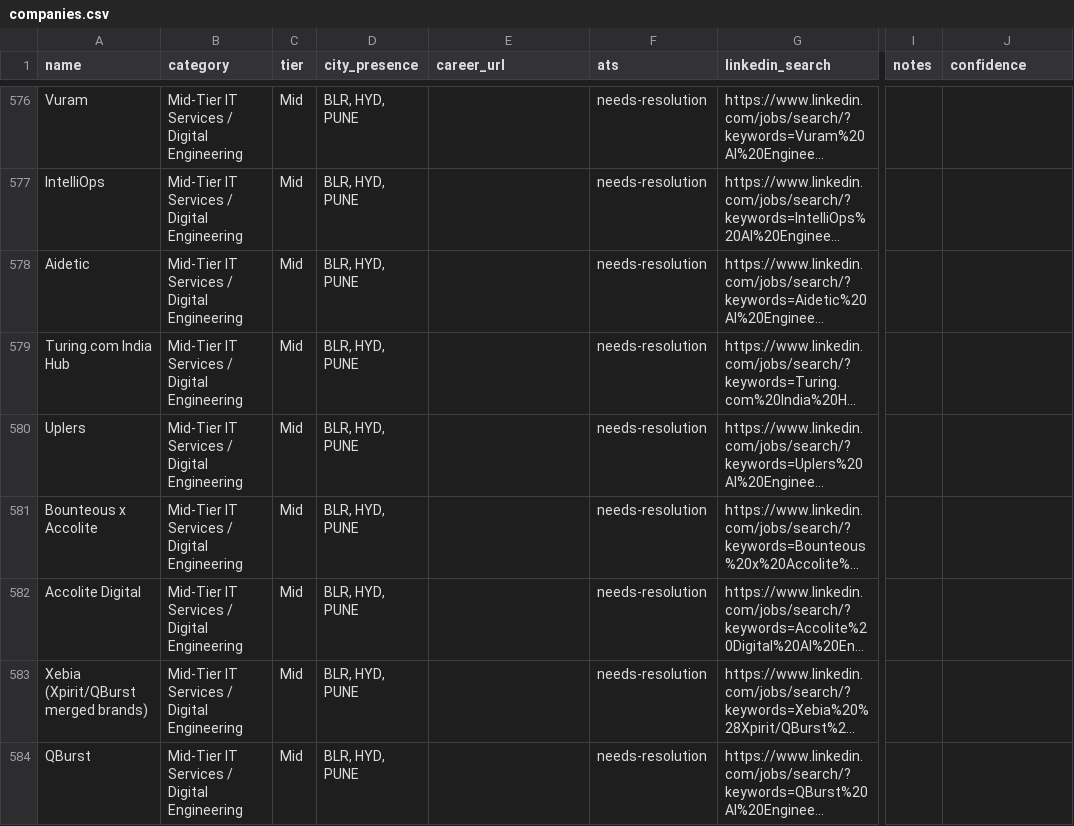
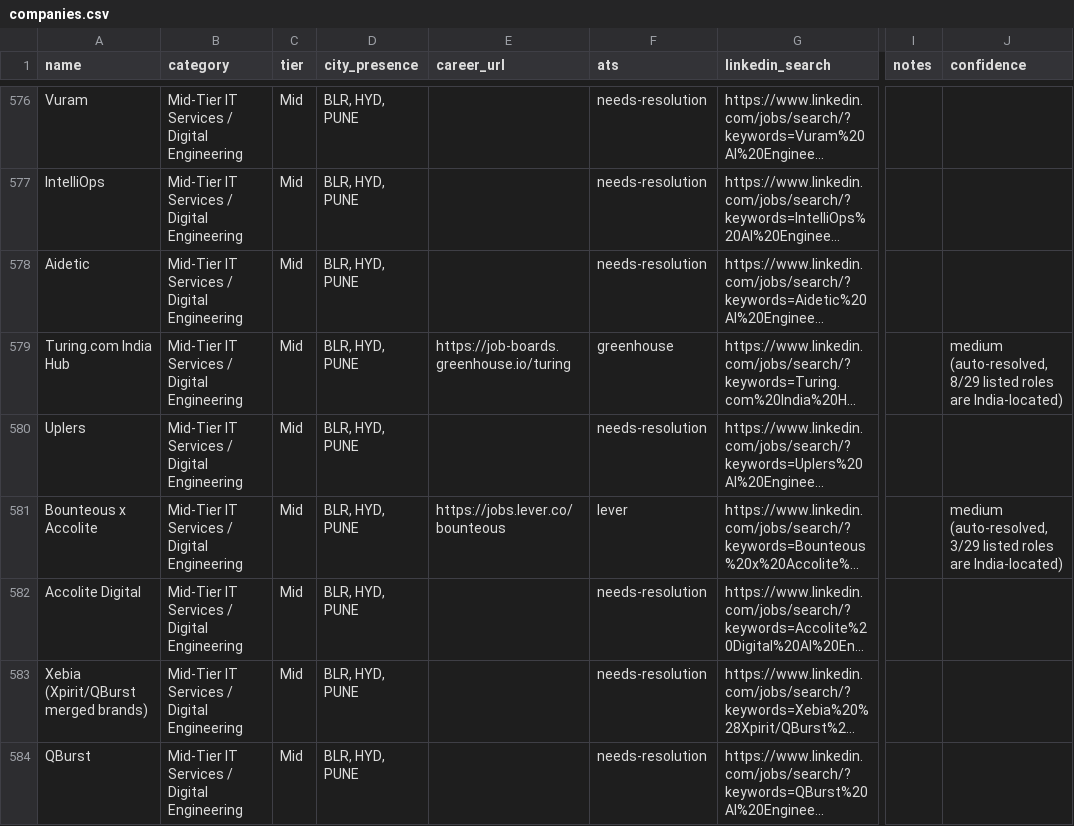
Before and after one commit to ashutosh-rath02/whatsapp-agent, a CSV file: data/companies.csv, drawn as a sheet; only a part is shown, gaps mark what is left out; long unchanged cells end in …; the diff covers the shown part only; the diff names each change by its address in the sheet, - before the commit and + after, or states it on an @@ line.

Commit message:
Widen the job watchlist: resolve 14 more companies via slug-guessing
The company lists (data/companies.csv, data/funded-startups.csv) already
had 892 mid-tier/startup/MNC companies collected -- the bottleneck was
never coverage, it was that 650 of them sat tagged ats=needs-resolution
with no career-board link, so the poller had nothing to hit.

Add scripts/resolve-ats.js, a re-runnable resolver that guesses a
career-board slug from each unresolved company's name and tests it
against the ATS platforms with a public, no-auth API (Greenhouse, Lever,
Ashby, SmartRecruiters, Workable), reusing the real src/ats/* adapters so
resolution and the live poller always agree on how a board parses.

A slug match alone isn't trusted: since this watchlist is India-only, a
match only counts if at least one of its actual postings is India-located
(same isIndiaLocation() check the poller applies before ever delivering
anything). Even with that gate, hand-verified every hit against real job
titles/locations -- caught and reverted two "right slug, wrong company"
collisions this way: "Applied Materials" -> ashby/applied resolved to
Applied Intuition (coincidentally has one Bangalore posting), and
BarRaiser -> lever/barraiser turned out to be the exact staffing-agency
board a prior session had already identified and excluded (its
needs-resolution reset had no memory of that exclusion -- now noted in
the row so a future rerun won't repeat it).

Net: 123 -> 137 pollable companies. src/csv.js gained stringifyCsv, the
write-back counterpart to the existing parseCsv.

```diff
--- a/data/companies.csv
+++ b/data/companies.csv
-E579 (career_url): (empty)
+E579 (career_url): https://job-boards.greenhouse.io/turing
-F579 (ats): needs-resolution
+F579 (ats): greenhouse
-J579 (confidence): (empty)
+J579 (confidence): medium (auto-resolved, 8/29 listed roles are India-located)
-E581 (career_url): (empty)
+E581 (career_url): https://jobs.lever.co/bounteous
-F581 (ats): needs-resolution
+F581 (ats): lever
-J581 (confidence): (empty)
+J581 (confidence): medium (auto-resolved, 3/29 listed roles are India-located)
```
Also changed, not shown: 36 edited cells elsewhere in this file, data/funded-startups.csv, 3 other files.
